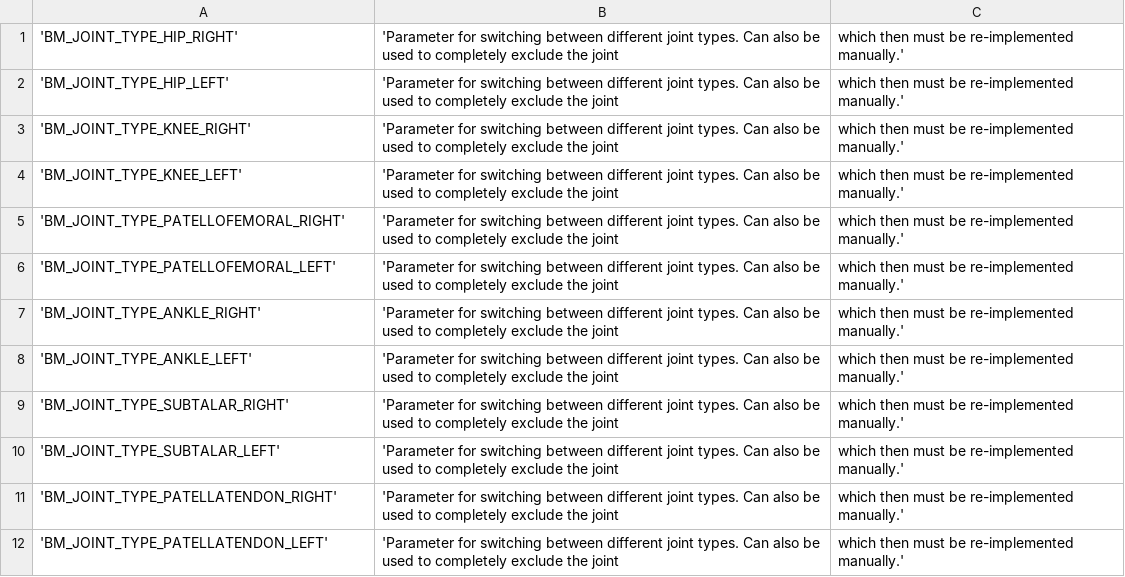
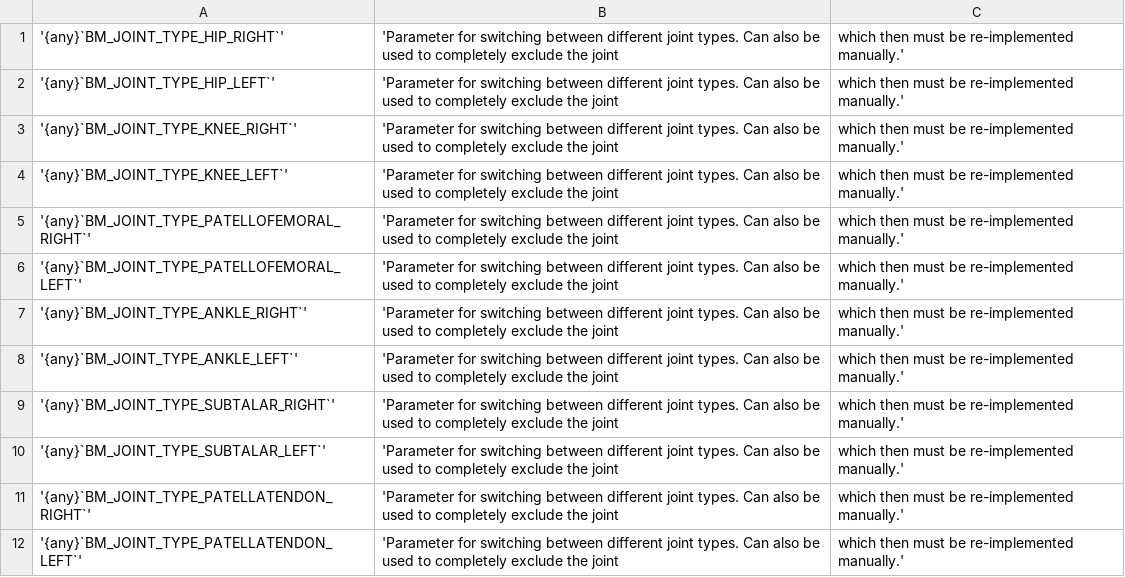
Before and after one commit to AnyBody/ammr, a CSV file: Docs/bm_config/JointTypeTable.csv, drawn as a sheet.

```diff
--- a/Docs/bm_config/JointTypeTable.csv
+++ b/Docs/bm_config/JointTypeTable.csv
@@ -1,12 +1,12 @@
-'BM_JOINT_TYPE_HIP_RIGHT', 'Parameter for switching between different joint types. Can also be used to completely exclude the joint, which then must be re-implemented manually.'
-'BM_JOINT_TYPE_HIP_LEFT', 'Parameter for switching between different joint types. Can also be used to completely exclude the joint, which then must be re-implemented manually.'
-'BM_JOINT_TYPE_KNEE_RIGHT', 'Parameter for switching between different joint types. Can also be used to completely exclude the joint, which then must be re-implemented manually.'
-'BM_JOINT_TYPE_KNEE_LEFT', 'Parameter for switching between different joint types. Can also be used to completely exclude the joint, which then must be re-implemented manually.'
-'BM_JOINT_TYPE_PATELLOFEMORAL_RIGHT', 'Parameter for switching between different joint types. Can also be used to completely exclude the joint, which then must be re-implemented manually.'
-'BM_JOINT_TYPE_PATELLOFEMORAL_LEFT', 'Parameter for switching between different joint types. Can also be used to completely exclude the joint, which then must be re-implemented manually.'
-'BM_JOINT_TYPE_ANKLE_RIGHT', 'Parameter for switching between different joint types. Can also be used to completely exclude the joint, which then must be re-implemented manually.'
-'BM_JOINT_TYPE_ANKLE_LEFT', 'Parameter for switching between different joint types. Can also be used to completely exclude the joint, which then must be re-implemented manually.'
-'BM_JOINT_TYPE_SUBTALAR_RIGHT', 'Parameter for switching between different joint types. Can also be used to completely exclude the joint, which then must be re-implemented manually.'
-'BM_JOINT_TYPE_SUBTALAR_LEFT', 'Parameter for switching between different joint types. Can also be used to completely exclude the joint, which then must be re-implemented manually.'
-'BM_JOINT_TYPE_PATELLATENDON_RIGHT', 'Parameter for switching between different joint types. Can also be used to completely exclude the joint, which then must be re-implemented manually.'
-'BM_JOINT_TYPE_PATELLATENDON_LEFT', 'Parameter for switching between different joint types. Can also be used to completely exclude the joint, which then must be re-implemented manually.'
+'{any}`BM_JOINT_TYPE_HIP_RIGHT`', 'Parameter for switching between different joint types. Can also be used to completely exclude the joint, which then must be re-implemented manually.'
+'{any}`BM_JOINT_TYPE_HIP_LEFT`', 'Parameter for switching between different joint types. Can also be used to completely exclude the joint, which then must be re-implemented manually.'
+'{any}`BM_JOINT_TYPE_KNEE_RIGHT`', 'Parameter for switching between different joint types. Can also be used to completely exclude the joint, which then must be re-implemented manually.'
+'{any}`BM_JOINT_TYPE_KNEE_LEFT`', 'Parameter for switching between different joint types. Can also be used to completely exclude the joint, which then must be re-implemented manually.'
+'{any}`BM_JOINT_TYPE_PATELLOFEMORAL_RIGHT`', 'Parameter for switching between different joint types. Can also be used to completely exclude the joint, which then must be re-implemented manually.'
+'{any}`BM_JOINT_TYPE_PATELLOFEMORAL_LEFT`', 'Parameter for switching between different joint types. Can also be used to completely exclude the joint, which then must be re-implemented manually.'
+'{any}`BM_JOINT_TYPE_ANKLE_RIGHT`', 'Parameter for switching between different joint types. Can also be used to completely exclude the joint, which then must be re-implemented manually.'
+'{any}`BM_JOINT_TYPE_ANKLE_LEFT`', 'Parameter for switching between different joint types. Can also be used to completely exclude the joint, which then must be re-implemented manually.'
+'{any}`BM_JOINT_TYPE_SUBTALAR_RIGHT`', 'Parameter for switching between different joint types. Can also be used to completely exclude the joint, which then must be re-implemented manually.'
+'{any}`BM_JOINT_TYPE_SUBTALAR_LEFT`', 'Parameter for switching between different joint types. Can also be used to completely exclude the joint, which then must be re-implemented manually.'
+'{any}`BM_JOINT_TYPE_PATELLATENDON_RIGHT`', 'Parameter for switching between different joint types. Can also be used to completely exclude the joint, which then must be re-implemented manually.'
+'{any}`BM_JOINT_TYPE_PATELLATENDON_LEFT`', 'Parameter for switching between different joint types. Can also be used to completely exclude the joint, which then must be re-implemented manually.'
```
Also changed, not shown: Docs/bm_config/ArmTable.csv, Docs/bm_config/LegTable.csv, 6 other files.
